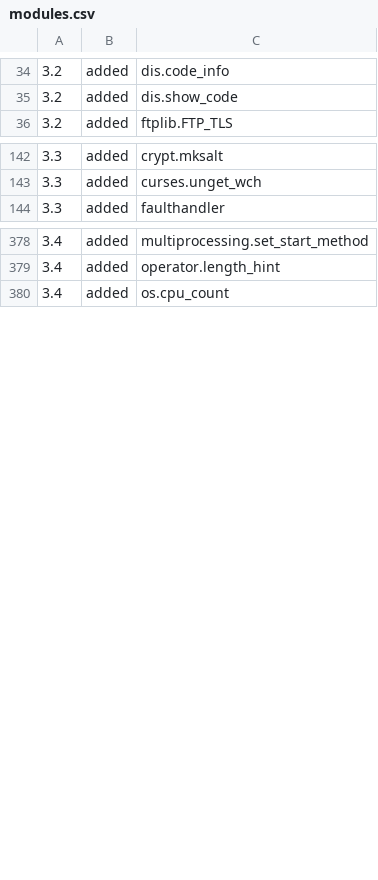
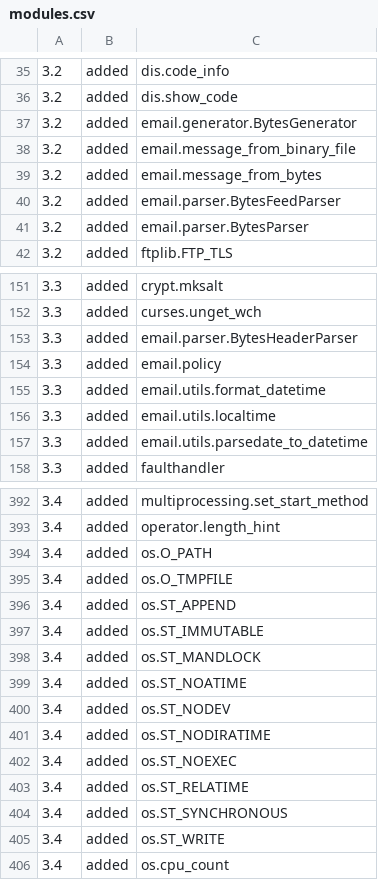
Before and after one commit to Emetophobe/detect_version, a CSV file: data/modules.csv, drawn as a sheet; only a part is shown, gaps mark what is left out; the diff covers the shown part only.

Commit message:
Updated module database.
The following modules had attributes
added, changed, or removed:
   email
   os
   sndhdr
   socket
   ssl
   test
   tkinter
   turtle
   urlib
   zipfile

Don't track when token.ASYNC and token.AWAIT
were added, removed, and later re-added.
Only track the version when they were
re-added (Python 3.8)

```diff
--- a/data/modules.csv
+++ b/data/modules.csv
@@ -35,2 +36,7 @@
 "3.2", "added", "dis.show_code"
+"3.2", "added", "email.generator.BytesGenerator"
+"3.2", "added", "email.message_from_binary_file"
+"3.2", "added", "email.message_from_bytes"
+"3.2", "added", "email.parser.BytesFeedParser"
+"3.2", "added", "email.parser.BytesParser"
 "3.2", "added", "ftplib.FTP_TLS"
@@ -143,2 +152,7 @@
 "3.3", "added", "curses.unget_wch"
+"3.3", "added", "email.parser.BytesHeaderParser"
+"3.3", "added", "email.policy"
+"3.3", "added", "email.utils.format_datetime"
+"3.3", "added", "email.utils.localtime"
+"3.3", "added", "email.utils.parsedate_to_datetime"
 "3.3", "added", "faulthandler"
@@ -379,2 +393,14 @@
 "3.4", "added", "operator.length_hint"
+"3.4", "added", "os.O_PATH"
+"3.4", "added", "os.O_TMPFILE"
+"3.4", "added", "os.ST_APPEND"
+"3.4", "added", "os.ST_IMMUTABLE"
+"3.4", "added", "os.ST_MANDLOCK"
+"3.4", "added", "os.ST_NOATIME"
+"3.4", "added", "os.ST_NODEV"
+"3.4", "added", "os.ST_NODIRATIME"
+"3.4", "added", "os.ST_NOEXEC"
+"3.4", "added", "os.ST_RELATIME"
+"3.4", "added", "os.ST_SYNCHRONOUS"
+"3.4", "added", "os.ST_WRITE"
 "3.4", "added", "os.cpu_count"
```
Also changed, not shown: 20 added rows, 14 removed rows and 1 edited cell elsewhere in this file.
